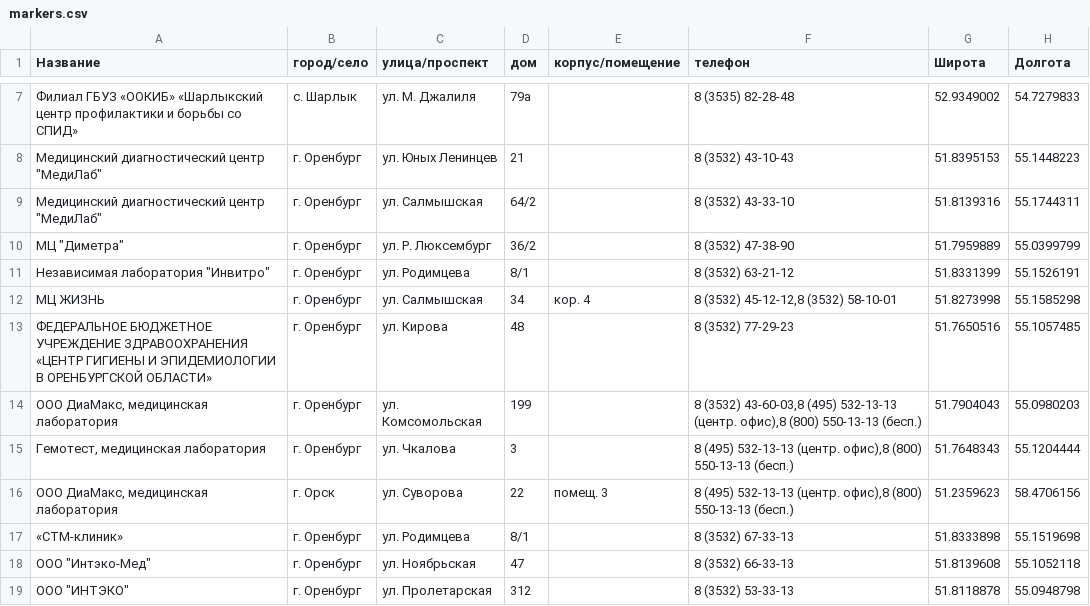
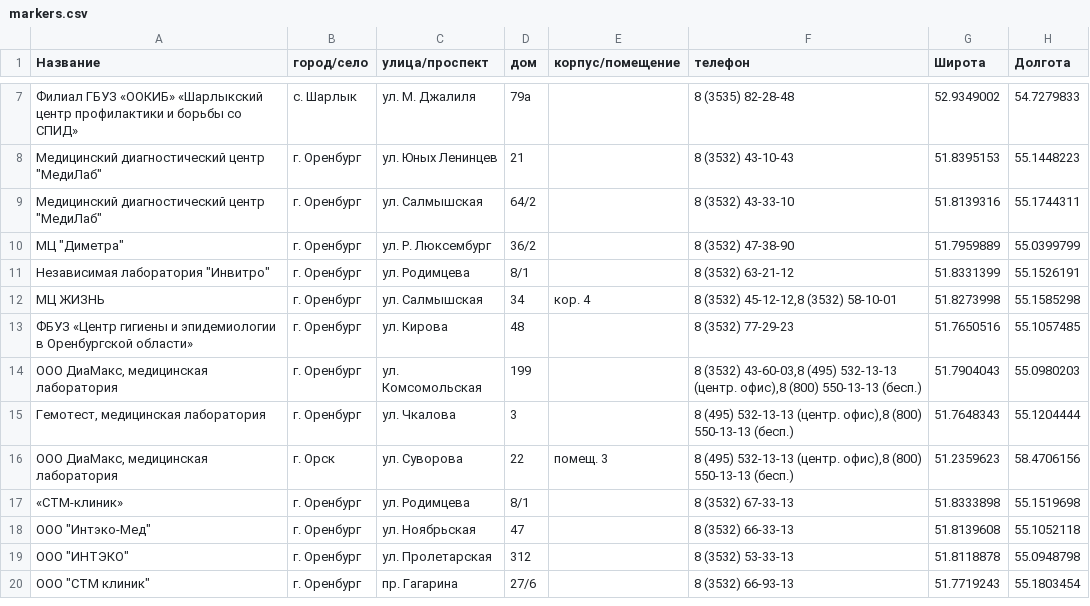
Before and after one commit to Teplitsa/testpack, a CSV file: wp-content/themes/giger-kms/cli/data/markers.csv, drawn as a sheet; only a part is shown, gaps mark what is left out; the shorter side is filled out with more unchanged rows.

Commit message:
* Caps in markers names removed.

```diff
--- a/wp-content/themes/giger-kms/cli/data/markers.csv
+++ b/wp-content/themes/giger-kms/cli/data/markers.csv
@@ -12,3 +12,3 @@
 МЦ ЖИЗНЬ,г. Оренбург,ул. Салмышская,34,кор. 4,"8 (3532) 45-12-12,8 (3532) 58-10-01",51.8273998,55.1585298
-ФЕДЕРАЛЬНОЕ БЮДЖЕТНОЕ УЧРЕЖДЕНИЕ ЗДРАВООХРАНЕНИЯ «ЦЕНТР ГИГИЕНЫ И ЭПИДЕМИОЛОГИИ В ОРЕНБУРГСКОЙ ОБЛАСТИ»,г. Оренбург,ул. Кирова,48,,8 (3532) 77-29-23,51.7650516,55.1057485
+ФБУЗ «Центр гигиены и эпидемиологии в Оренбургской области»,г. Оренбург,ул. Кирова,48,,8 (3532) 77-29-23,51.7650516,55.1057485
 "ООО ДиаМакс, медицинская лаборатория",г. Оренбург,ул. Комсомольская,199,,"8 (3532) 43-60-03,8 (495) 532-13-13 (центр. офис),8 (800) 550-13-13 (бесп.)",51.7904043,55.0980203
```
